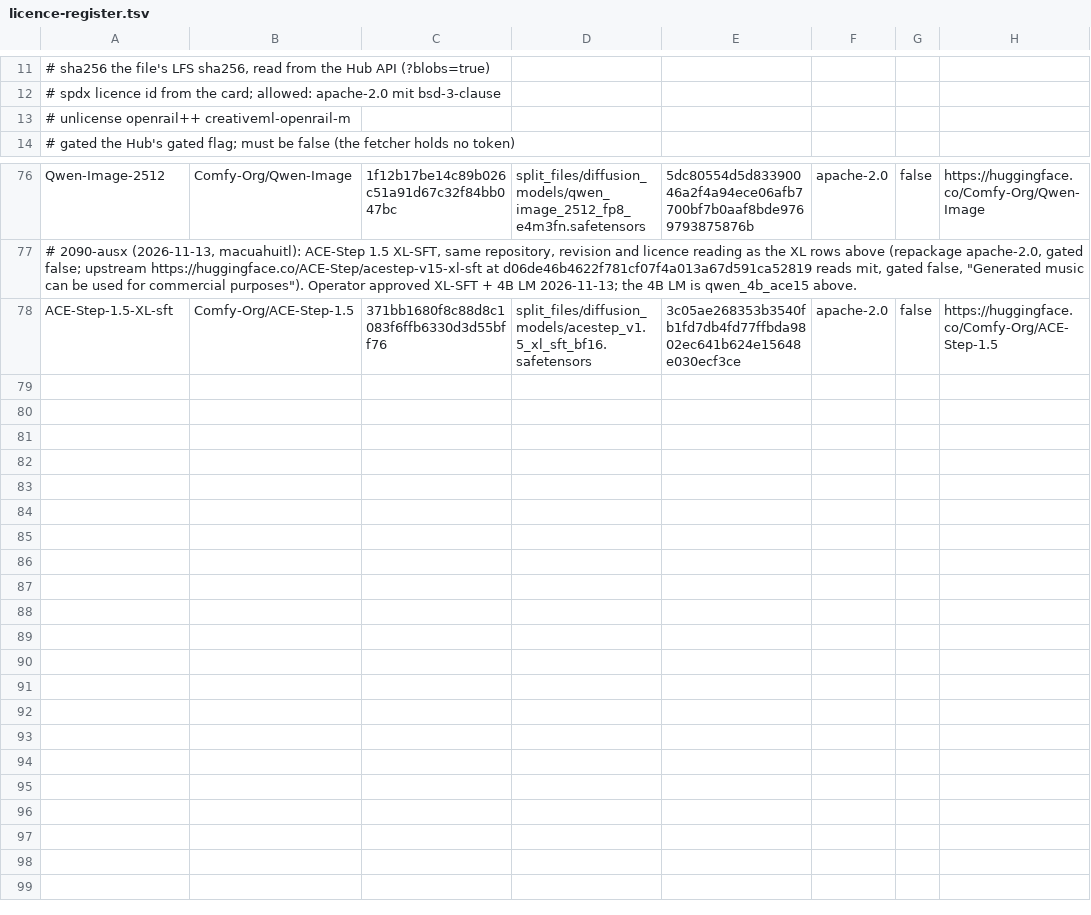
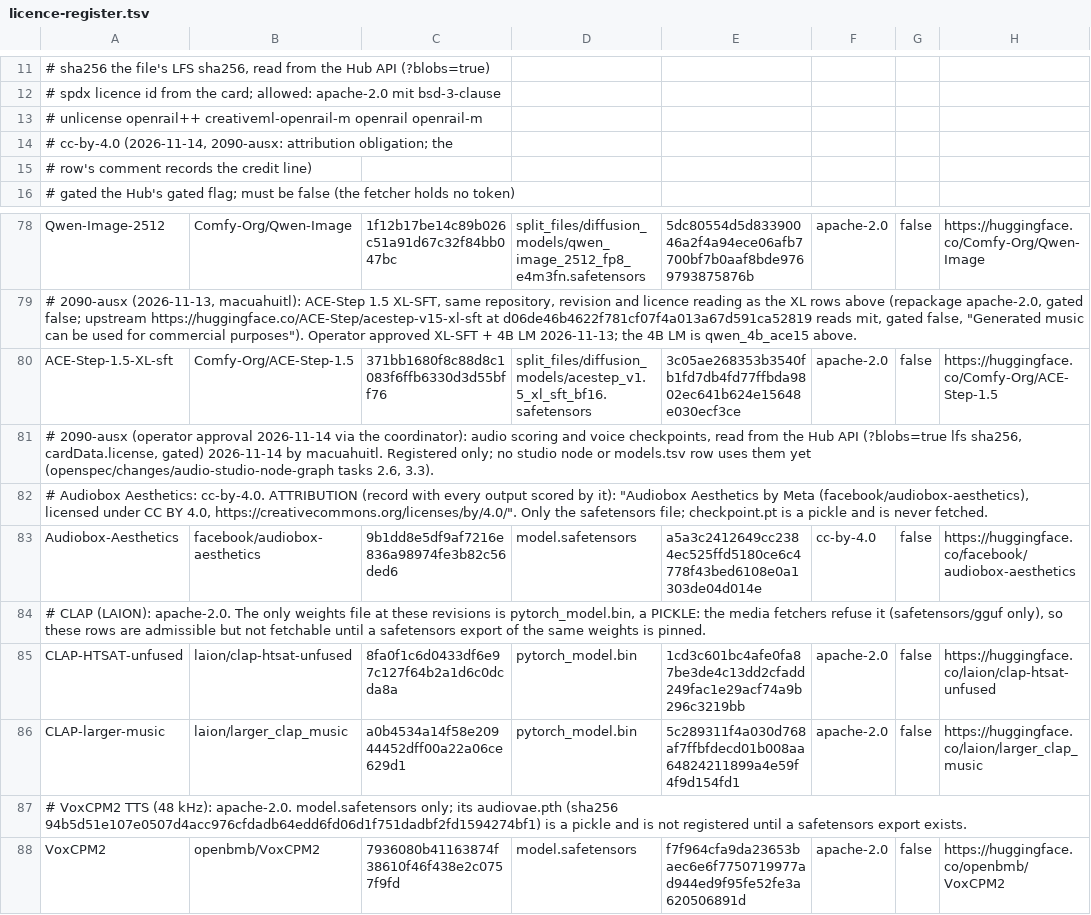
Before and after one commit to 8007342/tillandsias, a TSV file: images/models/licence-register.tsv, drawn as a sheet; only a part is shown, gaps mark what is left out.

```diff
--- a/images/models/licence-register.tsv
+++ b/images/models/licence-register.tsv
@@ -12,3 +12,5 @@
 #   spdx      licence id from the card; allowed: apache-2.0 mit bsd-3-clause
-#             unlicense openrail++ creativeml-openrail-m
+#             unlicense openrail++ creativeml-openrail-m openrail openrail-m
+#             cc-by-4.0 (2026-11-14, 2090-ausx: attribution obligation; the
+#             row's comment records the credit line)
 #   gated     the Hub's gated flag; must be false (the fetcher holds no token)
@@ -78 +80,9 @@ Qwen-Image-2512	Comfy-Org/Qwen-Image	1f12b17be14c89b026c51a91d67c32f84bb047bc	sp
 ACE-Step-1.5-XL-sft	Comfy-Org/ACE-Step-1.5	371bb1680f8c88d8c1083f6ffb6330d3d55bff76	split_files/diffusion_models/acestep_v1.5_xl_sft_bf16.safetensors	3c05ae268353b3540fb1fd7db4fd77ffbda9802ec641b624e15648e030ecf3ce	apache-2.0	false	https://huggingface.co/Comfy-Org/ACE-Step-1.5
+# 2090-ausx (operator approval 2026-11-14 via the coordinator): audio scoring and voice checkpoints, read from the Hub API (?blobs=true lfs sha256, cardData.license, gated) 2026-11-14 by macuahuitl. Registered only; no studio node or models.tsv row uses them yet (openspec/changes/audio-studio-node-graph tasks 2.6, 3.3).
+# Audiobox Aesthetics: cc-by-4.0. ATTRIBUTION (record with every output scored by it): "Audiobox Aesthetics by Meta (facebook/audiobox-aesthetics), licensed under CC BY 4.0, https://creativecommons.org/licenses/by/4.0/". Only the safetensors file; checkpoint.pt is a pickle and is never fetched.
+Audiobox-Aesthetics	facebook/audiobox-aesthetics	9b1dd8e5df9af7216e836a98974fe3b82c56ded6	model.safetensors	a5a3c2412649cc2384ec525ffd5180ce6c4778f43bed6108e0a1303de04d014e	cc-by-4.0	false	https://huggingface.co/facebook/audiobox-aesthetics
+# CLAP (LAION): apache-2.0. The only weights file at these revisions is pytorch_model.bin, a PICKLE: the media fetchers refuse it (safetensors/gguf only), so these rows are admissible but not fetchable until a safetensors export of the same weights is pinned.
+CLAP-HTSAT-unfused	laion/clap-htsat-unfused	8fa0f1c6d0433df6e97c127f64b2a1d6c0dcda8a	pytorch_model.bin	1cd3c601bc4afe0fa87be3de4c13dd2cfadd249fac1e29acf74a9b296c3219bb	apache-2.0	false	https://huggingface.co/laion/clap-htsat-unfused
+CLAP-larger-music	laion/larger_clap_music	a0b4534a14f58e20944452dff00a22a06ce629d1	pytorch_model.bin	5c289311f4a030d768af7ffbfdecd01b008aa64824211899a4e59f4f9d154fd1	apache-2.0	false	https://huggingface.co/laion/larger_clap_music
+# VoxCPM2 TTS (48 kHz): apache-2.0. model.safetensors only; its audiovae.pth (sha256 94b5d51e107e0507d4acc976cfdadb64edd6fd06d1f751dadbf2fd1594274bf1) is a pickle and is not registered until a safetensors export exists.
+VoxCPM2	openbmb/VoxCPM2	7936080b41163874f38610f46f438e2c0757f9fd	model.safetensors	f7f964cfa9da23653baec6e6f7750719977ad944ed9f95fe52fe3a620506891d	apache-2.0	false	https://huggingface.co/openbmb/VoxCPM2
```
Also changed, not shown: 4 other files.
